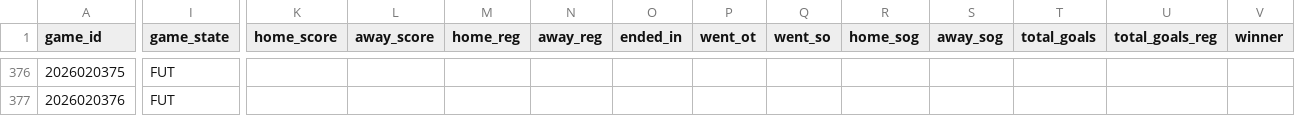
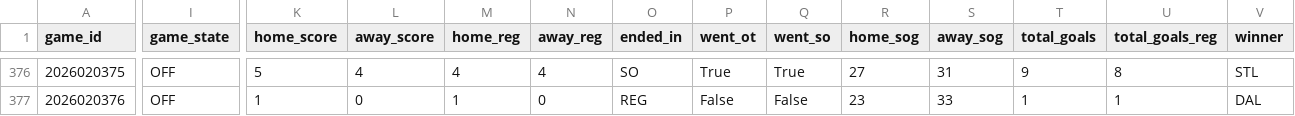
Before and after one commit to decntai1/nhl, a CSV file: data/nhl_2026_schedule.csv, drawn as a sheet; only a part is shown, gaps mark what is left out; the diff covers the shown part only; the diff names each change by its address in the sheet, - before the commit and + after, or states it on an @@ line.

```diff
--- a/data/nhl_2026_schedule.csv
+++ b/data/nhl_2026_schedule.csv
-I376:I377 (game_state): FUT
+I376:I377 (game_state): OFF
-K376 (home_score): (empty)
+K376 (home_score): 5
-L376 (away_score): (empty)
+L376 (away_score): 4
-M376 (home_reg): (empty)
+M376 (home_reg): 4
-N376 (away_reg): (empty)
+N376 (away_reg): 4
-O376 (ended_in): (empty)
+O376 (ended_in): SO
-P376 (went_ot): (empty)
+P376 (went_ot): True
-Q376 (went_so): (empty)
+Q376 (went_so): True
-R376 (home_sog): (empty)
+R376 (home_sog): 27
-S376 (away_sog): (empty)
+S376 (away_sog): 31
-T376 (total_goals): (empty)
+T376 (total_goals): 9
-U376 (total_goals_reg): (empty)
+U376 (total_goals_reg): 8
-V376 (winner): (empty)
+V376 (winner): STL
-K377 (home_score): (empty)
+K377 (home_score): 1
-L377 (away_score): (empty)
+L377 (away_score): 0
-M377 (home_reg): (empty)
+M377 (home_reg): 1
-N377 (away_reg): (empty)
+N377 (away_reg): 0
-O377 (ended_in): (empty)
+O377 (ended_in): REG
-P377 (went_ot): (empty)
+P377 (went_ot): False
-Q377 (went_so): (empty)
+Q377 (went_so): False
-R377 (home_sog): (empty)
+R377 (home_sog): 23
-S377 (away_sog): (empty)
+S377 (away_sog): 33
-T377 (total_goals): (empty)
+T377 (total_goals): 1
-U377 (total_goals_reg): (empty)
+U377 (total_goals_reg): 1
-V377 (winner): (empty)
+V377 (winner): DAL
```
Also changed, not shown: 54 edited cells elsewhere in this file, data/nhl_2026_goalie_game_stats.csv, data/nhl_2026_goals.csv, 7 other files.
